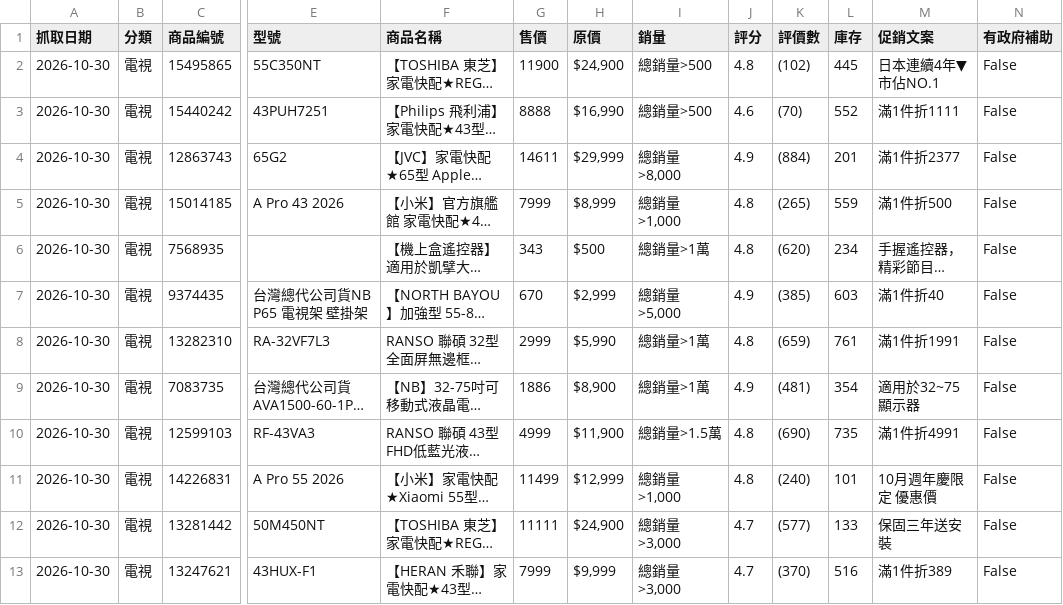
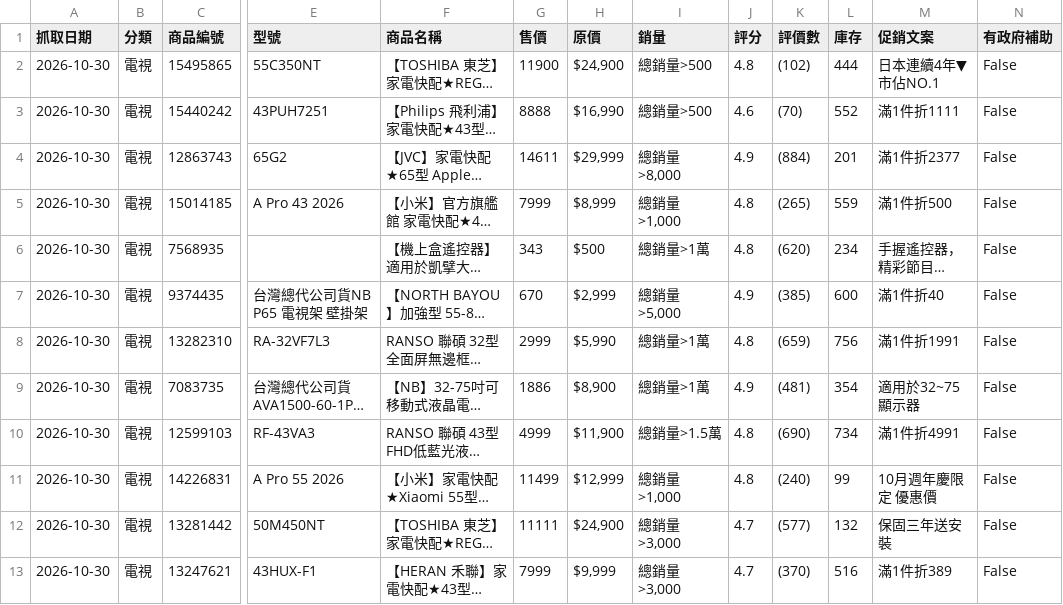
Before and after one commit to bihruwang/ecommerce_crawler, a CSV file: data/2026-10-30_電視.csv, drawn as a sheet; only a part is shown, gaps mark what is left out; long unchanged cells end in …; the diff names each change by its address in the sheet, - before the commit and + after, or states it on an @@ line.

```diff
--- a/data/2026-10-30_電視.csv
+++ b/data/2026-10-30_電視.csv
-L2 (庫存): 445
+L2 (庫存): 444
-L7 (庫存): 603
+L7 (庫存): 600
-L8 (庫存): 761
+L8 (庫存): 756
-L10 (庫存): 735
+L10 (庫存): 734
-L11 (庫存): 101
+L11 (庫存): 99
-L12 (庫存): 133
+L12 (庫存): 132
```
Also changed, not shown: data/2026-10-30_冰箱.csv, data/2026-10-30_掃地機器人.csv, 1 other file.
